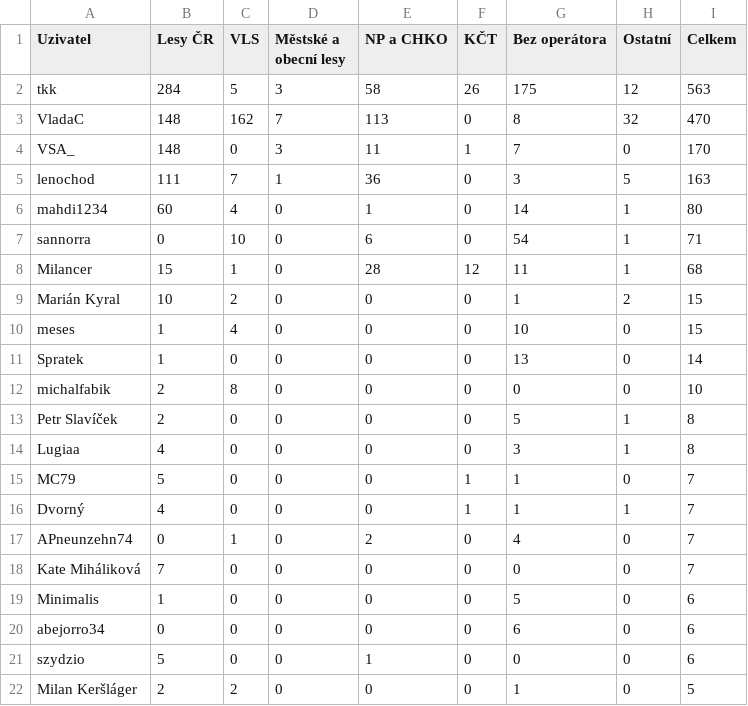
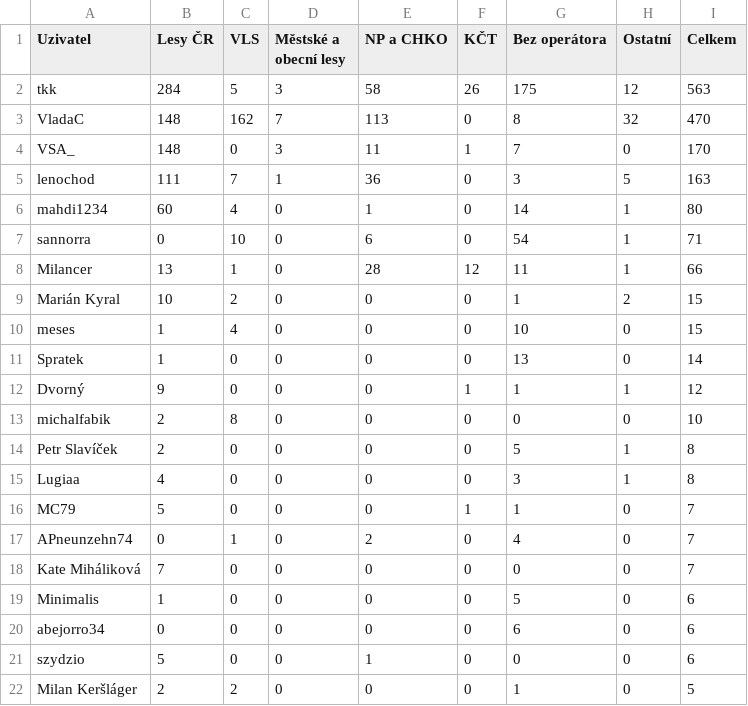
Before and after one commit to RichMar/BZ, a CSV file: statistika_uzivatelu.csv, drawn as a sheet; only a part is shown.

```diff
--- a/statistika_uzivatelu.csv
+++ b/statistika_uzivatelu.csv
@@ -7,3 +7,3 @@ mahdi1234,60,4,0,1,0,14,1,80
 sannorra,0,10,0,6,0,54,1,71
-Milancer,15,1,0,28,12,11,1,68
+Milancer,13,1,0,28,12,11,1,66
 Marián Kyral,10,2,0,0,0,1,2,15
@@ -11,2 +11,3 @@ meses,1,4,0,0,0,10,0,15
 Spratek,1,0,0,0,0,13,0,14
+Dvorný,9,0,0,0,1,1,1,12
 michalfabik,2,8,0,0,0,0,0,10
@@ -15,3 +16,2 @@ Lugiaa,4,0,0,0,0,3,1,8
 MC79,5,0,0,0,1,1,0,7
-Dvorný,4,0,0,0,1,1,1,7
 APneunzehn74,0,1,0,2,0,4,0,7
```
Also changed, not shown: 2 other files.
